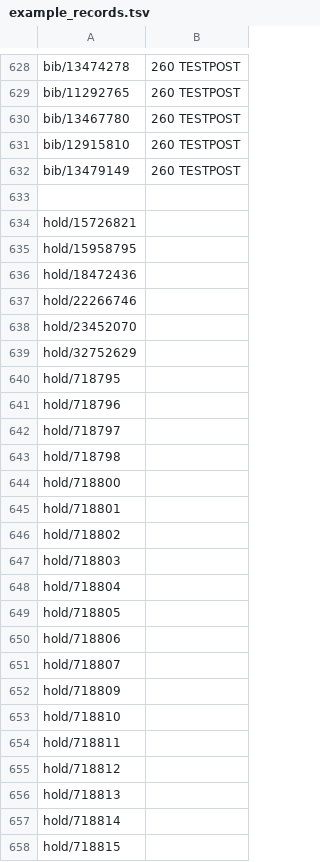
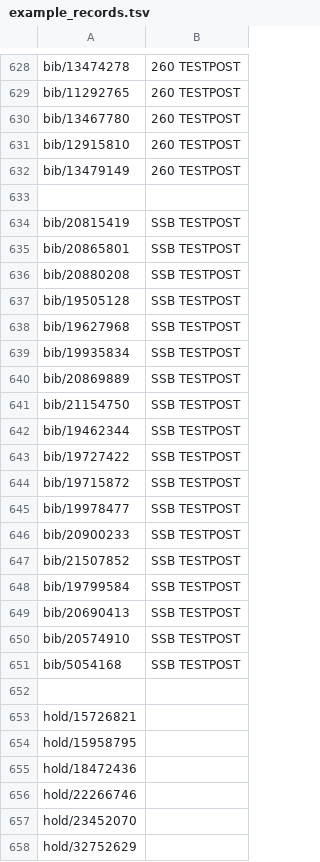
Before and after one commit to libris/librisxl, a TSV file: librisxl-tools/scripts/example_records.tsv, drawn as a sheet; only a part is shown, gaps mark what is left out; the shorter side is filled out with more unchanged rows; the diff names each change by its address in the sheet, - before the commit and + after, or states it on an @@ line.

Commit message:
Add test posts for SSB

```diff
--- a/librisxl-tools/scripts/example_records.tsv
+++ b/librisxl-tools/scripts/example_records.tsv
+row 634: bib/20815419 | SSB TESTPOST
+row 635: bib/20865801 | SSB TESTPOST
+row 636: bib/20880208 | SSB TESTPOST
+row 637: bib/19505128 | SSB TESTPOST
+row 638: bib/19627968 | SSB TESTPOST
+row 639: bib/19935834 | SSB TESTPOST
+row 640: bib/20869889 | SSB TESTPOST
+row 641: bib/21154750 | SSB TESTPOST
+row 642: bib/19462344 | SSB TESTPOST
+row 643: bib/19727422 | SSB TESTPOST
+row 644: bib/19715872 | SSB TESTPOST
+row 645: bib/19978477 | SSB TESTPOST
+row 646: bib/20900233 | SSB TESTPOST
+row 647: bib/21507852 | SSB TESTPOST
+row 648: bib/19799584 | SSB TESTPOST
+row 649: bib/20690413 | SSB TESTPOST
+row 650: bib/20574910 | SSB TESTPOST
+row 651: bib/5054168 | SSB TESTPOST
+row 652: (empty)
```
